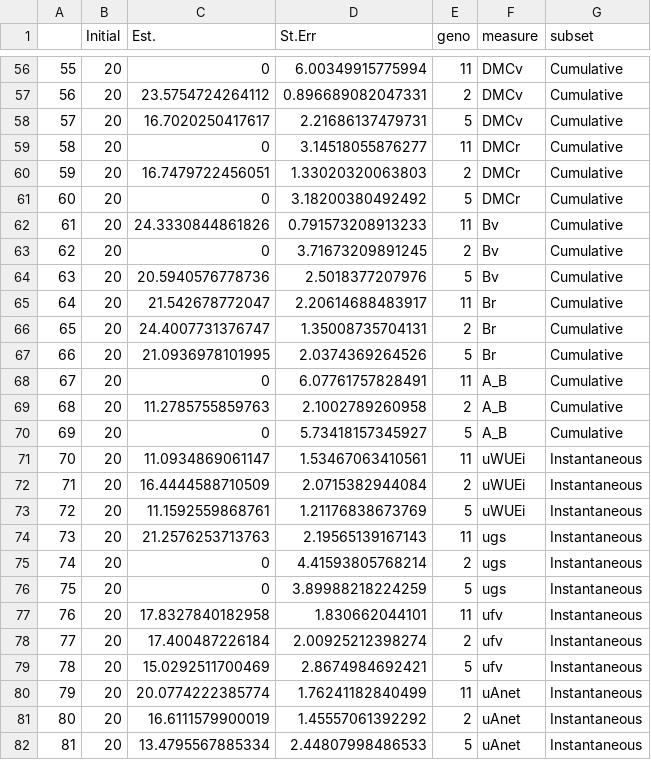
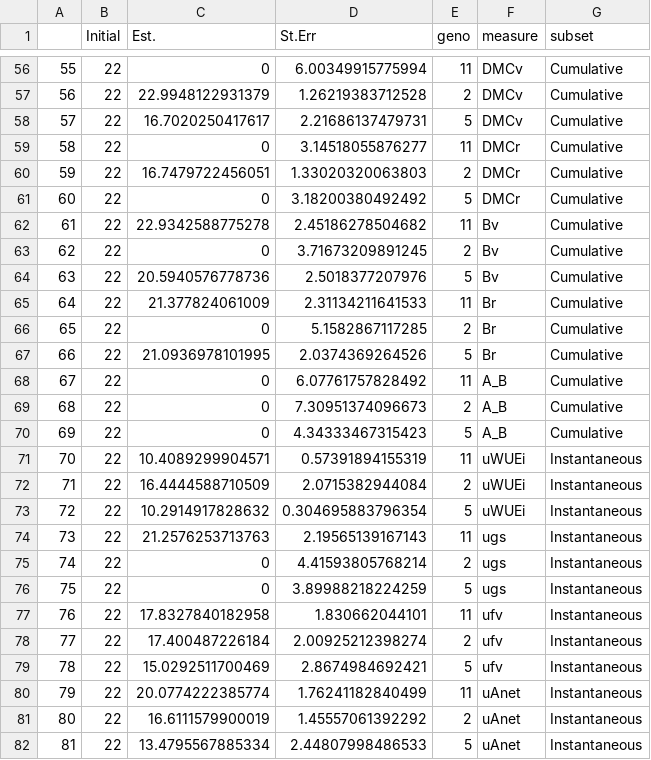
Before and after one commit to avahoffman/nonlinear-plasticity, a CSV file: output/breakpoint_analysis.csv, drawn as a sheet; only a part is shown, gaps mark what is left out; the diff covers the shown part only.

```diff
--- a/output/breakpoint_analysis.csv
+++ b/output/breakpoint_analysis.csv
@@ -56,27 +56,27 @@
-"55",20,0,6.00349915775994,11,"DMCv","Cumulative"
-"56",20,23.5754724264112,0.896689082047331,2,"DMCv","Cumulative"
-"57",20,16.7020250417617,2.21686137479731,5,"DMCv","Cumulative"
-"58",20,0,3.14518055876277,11,"DMCr","Cumulative"
-"59",20,16.7479722456051,1.33020320063803,2,"DMCr","Cumulative"
-"60",20,0,3.18200380492492,5,"DMCr","Cumulative"
-"61",20,24.3330844861826,0.791573208913233,11,"Bv","Cumulative"
-"62",20,0,3.71673209891245,2,"Bv","Cumulative"
-"63",20,20.5940576778736,2.5018377207976,5,"Bv","Cumulative"
-"64",20,21.542678772047,2.20614688483917,11,"Br","Cumulative"
-"65",20,24.4007731376747,1.35008735704131,2,"Br","Cumulative"
-"66",20,21.0936978101995,2.0374369264526,5,"Br","Cumulative"
-"67",20,0,6.07761757828491,11,"A_B","Cumulative"
-"68",20,11.2785755859763,2.1002789260958,2,"A_B","Cumulative"
-"69",20,0,5.73418157345927,5,"A_B","Cumulative"
-"70",20,11.0934869061147,1.53467063410561,11,"uWUEi","Instantaneous"
-"71",20,16.4444588710509,2.0715382944084,2,"uWUEi","Instantaneous"
-"72",20,11.1592559868761,1.21176838673769,5,"uWUEi","Instantaneous"
-"73",20,21.2576253713763,2.19565139167143,11,"ugs","Instantaneous"
-"74",20,0,4.41593805768214,2,"ugs","Instantaneous"
-"75",20,0,3.89988218224259,5,"ugs","Instantaneous"
-"76",20,17.8327840182958,1.830662044101,11,"ufv","Instantaneous"
-"77",20,17.400487226184,2.00925212398274,2,"ufv","Instantaneous"
-"78",20,15.0292511700469,2.8674984692421,5,"ufv","Instantaneous"
-"79",20,20.0774222385774,1.76241182840499,11,"uAnet","Instantaneous"
-"80",20,16.6111579900019,1.45557061392292,2,"uAnet","Instantaneous"
-"81",20,13.4795567885334,2.44807998486533,5,"uAnet","Instantaneous"
+"55",22,0,6.00349915775994,11,"DMCv","Cumulative"
+"56",22,22.9948122931379,1.26219383712528,2,"DMCv","Cumulative"
+"57",22,16.7020250417617,2.21686137479731,5,"DMCv","Cumulative"
+"58",22,0,3.14518055876277,11,"DMCr","Cumulative"
+"59",22,16.7479722456051,1.33020320063803,2,"DMCr","Cumulative"
+"60",22,0,3.18200380492492,5,"DMCr","Cumulative"
+"61",22,22.9342588775278,2.45186278504682,11,"Bv","Cumulative"
+"62",22,0,3.71673209891245,2,"Bv","Cumulative"
+"63",22,20.5940576778736,2.5018377207976,5,"Bv","Cumulative"
+"64",22,21.377824061009,2.31134211641533,11,"Br","Cumulative"
+"65",22,0,5.1582867117285,2,"Br","Cumulative"
+"66",22,21.0936978101995,2.0374369264526,5,"Br","Cumulative"
+"67",22,0,6.07761757828492,11,"A_B","Cumulative"
+"68",22,0,7.30951374096673,2,"A_B","Cumulative"
+"69",22,0,4.34333467315423,5,"A_B","Cumulative"
+"70",22,10.4089299904571,0.57391894155319,11,"uWUEi","Instantaneous"
+"71",22,16.4444588710509,2.0715382944084,2,"uWUEi","Instantaneous"
+"72",22,10.2914917828632,0.304695883796354,5,"uWUEi","Instantaneous"
+"73",22,21.2576253713763,2.19565139167143,11,"ugs","Instantaneous"
+"74",22,0,4.41593805768214,2,"ugs","Instantaneous"
+"75",22,0,3.89988218224259,5,"ugs","Instantaneous"
+"76",22,17.8327840182958,1.830662044101,11,"ufv","Instantaneous"
+"77",22,17.400487226184,2.00925212398274,2,"ufv","Instantaneous"
+"78",22,15.0292511700469,2.8674984692421,5,"ufv","Instantaneous"
+"79",22,20.0774222385774,1.76241182840499,11,"uAnet","Instantaneous"
+"80",22,16.6111579900019,1.45557061392292,2,"uAnet","Instantaneous"
+"81",22,13.4795567885334,2.44807998486533,5,"uAnet","Instantaneous"
```
Also changed, not shown: 134 edited cells elsewhere in this file, 3 other files.
